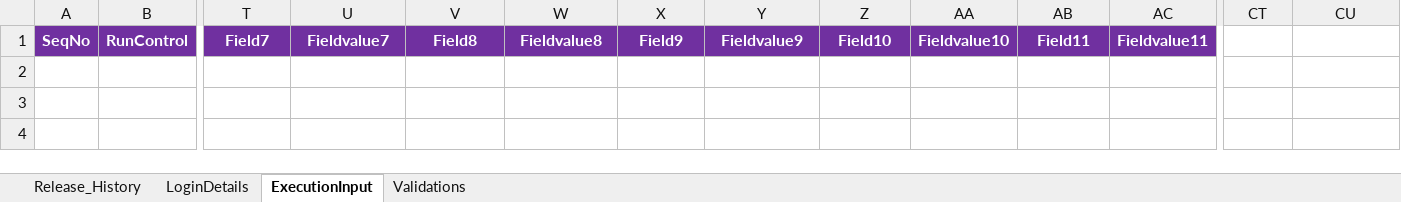
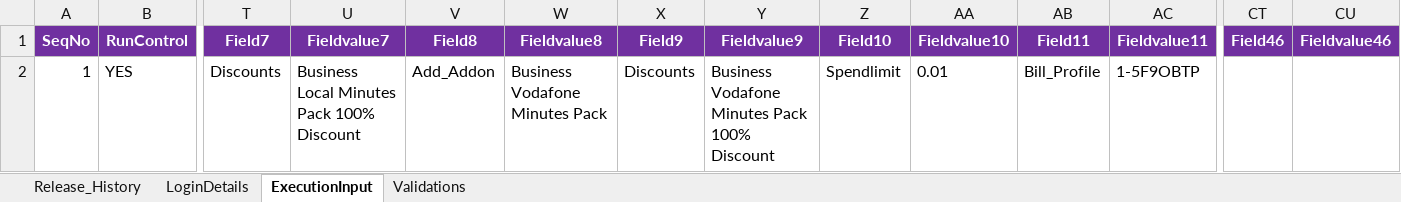
Before and after one commit to VFQA/VFQA_Business, an Excel workbook: Directory/VFQA_TestDesign.xlsm, sheet ExecutionInput, drawn as a sheet; only a part is shown, gaps mark what is left out; values as stored, in another font and other column widths than the file's, no borders; charts and pictures not drawn; rows hold the shown columns only; the diff names each change by its address in the sheet, - before the commit and + after, or states it on an @@ line.

```diff
--- a/Directory/VFQA_TestDesign.xlsm (sheet ExecutionInput)
+++ b/Directory/VFQA_TestDesign.xlsm (sheet ExecutionInput)
-CT1: (empty)
+CT1: Field46
-CT1:CU1 fill: none
+CT1:CU1 fill: #7030A0
-CU1: (empty)
+CU1: Fieldvalue46
+row 2: 1 | YES | Discounts | Business Local Minutes Pack 100% Discount | Add_Addon | Business Vodafone Minutes Pack | Discounts | Business Vodafone Minutes Pack 100% Discount | Spendlimit | 0.01 | Bill_Profile | 1-5F9OBTP
```
Also changed, not shown: sheet LoginDetails, sheet Validations, 4 other files.
